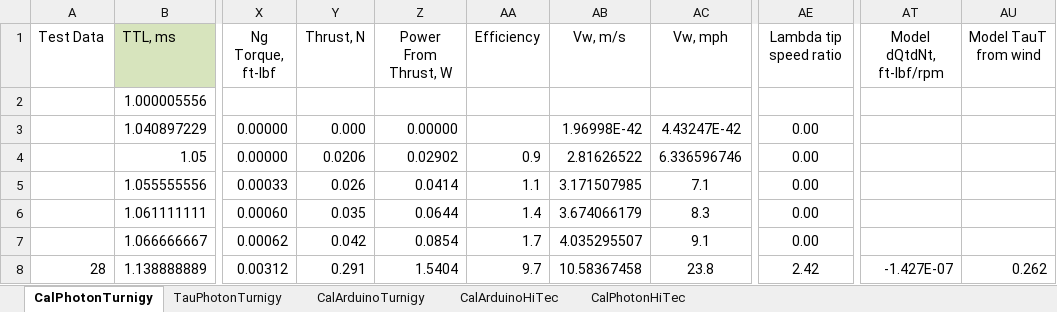
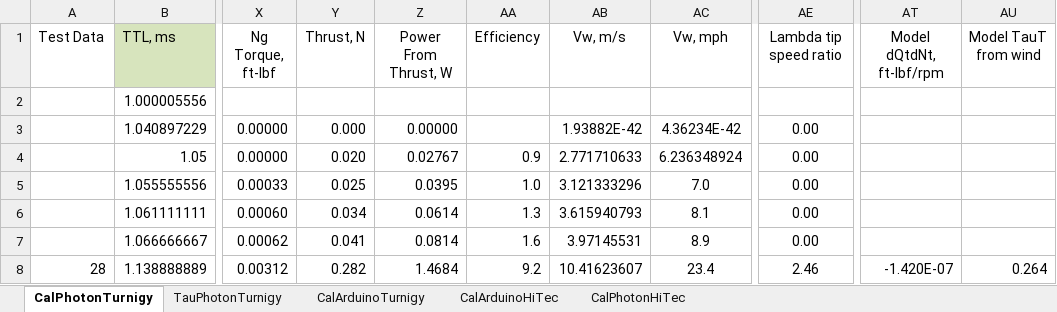
Before and after one commit to davegutz/ESC, an Excel workbook: myESC-Particle-DEV/saves/calibration20161019.xlsx, sheet CalPhotonTurnigy, drawn as a sheet; only a part is shown, gaps mark what is left out; values as stored, in another font and other column widths than the file's, no borders; charts and pictures not drawn; the diff covers the shown part only; the diff names each change by its address in the sheet, - before the commit and + after, or states it on an @@ line.

```diff
--- a/myESC-Particle-DEV/saves/calibration20161019.xlsx (sheet CalPhotonTurnigy)
+++ b/myESC-Particle-DEV/saves/calibration20161019.xlsx (sheet CalPhotonTurnigy)
-AB3 (Vw, m/s): 1.96998E-42
+AB3 (Vw, m/s): 1.93882E-42
-AC3 (Vw, mph): 4.43247E-42
+AC3 (Vw, mph): 4.36234E-42
-Y4 (Thrust, N): 0.0206
+Y4 (Thrust, N): 0.020
-Z4 (Power From Thrust, W): 0.02902
+Z4 (Power From Thrust, W): 0.02767
-AB4 (Vw, m/s): 2.81626522
+AB4 (Vw, m/s): 2.771710633
-AC4 (Vw, mph): 6.336596746
+AC4 (Vw, mph): 6.236348924
-Y5 (Thrust, N): 0.026
+Y5 (Thrust, N): 0.025
-Z5 (Power From Thrust, W): 0.0414
+Z5 (Power From Thrust, W): 0.0395
-AA5 (Efficiency): 1.1
+AA5 (Efficiency): 1.0
-AB5 (Vw, m/s): 3.171507985
+AB5 (Vw, m/s): 3.121333296
-AC5 (Vw, mph): 7.1
+AC5 (Vw, mph): 7.0
-Y6 (Thrust, N): 0.035
+Y6 (Thrust, N): 0.034
-Z6 (Power From Thrust, W): 0.0644
+Z6 (Power From Thrust, W): 0.0614
-AA6 (Efficiency): 1.4
+AA6 (Efficiency): 1.3
-AB6 (Vw, m/s): 3.674066179
+AB6 (Vw, m/s): 3.615940793
-AC6 (Vw, mph): 8.3
+AC6 (Vw, mph): 8.1
-Y7 (Thrust, N): 0.042
+Y7 (Thrust, N): 0.041
-Z7 (Power From Thrust, W): 0.0854
+Z7 (Power From Thrust, W): 0.0814
-AA7 (Efficiency): 1.7
+AA7 (Efficiency): 1.6
-AB7 (Vw, m/s): 4.035295507
+AB7 (Vw, m/s): 3.97145531
-AC7 (Vw, mph): 9.1
+AC7 (Vw, mph): 8.9
-Y8 (Thrust, N): 0.291
+Y8 (Thrust, N): 0.282
-Z8 (Power From Thrust, W): 1.5404
+Z8 (Power From Thrust, W): 1.4684
-AA8 (Efficiency): 9.7
+AA8 (Efficiency): 9.2
-AB8 (Vw, m/s): 10.58367458
+AB8 (Vw, m/s): 10.41623607
-AC8 (Vw, mph): 23.8
+AC8 (Vw, mph): 23.4
-AE8 (Lambda tip speed ratio): 2.42
+AE8 (Lambda tip speed ratio): 2.46
-AT8 (Model dQtdNt, ft-lbf/rpm): -1.427E-07
+AT8 (Model dQtdNt, ft-lbf/rpm): -1.420E-07
-AU8 (Model TauT from wind): 0.262
+AU8 (Model TauT from wind): 0.264
```
Also changed, not shown: 65 edited cells and cell formats elsewhere in this sheet, sheet TauPhotonTurnigy, formulas that keep their value, charts or pictures, myESC-Particle-DEV/saves/matlabTuning.xlsx, 4 other files.
